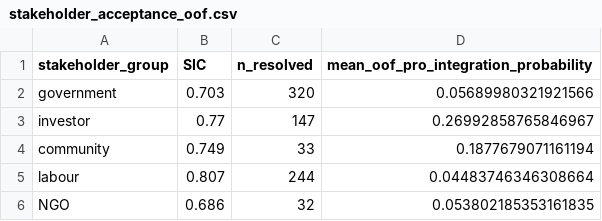
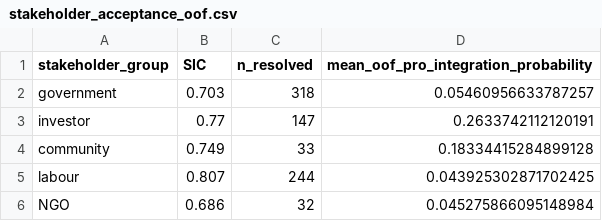
Before and after one commit to Martin-do/scipra-ai-mcdm-mineral-policy-africa, a CSV file: data/post_freeze_analysis/stakeholder_acceptance_oof.csv, drawn as a sheet.

```diff
--- a/data/post_freeze_analysis/stakeholder_acceptance_oof.csv
+++ b/data/post_freeze_analysis/stakeholder_acceptance_oof.csv
@@ -1,6 +1,6 @@
 stakeholder_group,SIC,n_resolved,mean_oof_pro_integration_probability
-government,0.703,320,0.05689980321921566
-investor,0.77,147,0.26992858765846967
-community,0.749,33,0.1877679071161194
-labour,0.807,244,0.04483746346308664
-NGO,0.686,32,0.053802185353161835
+government,0.703,318,0.05460956633787257
+investor,0.77,147,0.2633742112120191
+community,0.749,33,0.18334415284899128
+labour,0.807,244,0.043925302871702425
+NGO,0.686,32,0.045275866095148984
```
Also changed, not shown: data/post_freeze_analysis/model_execution_recovery.csv, data/post_freeze_analysis/svm_oof_predictions.csv, 7 other files.
